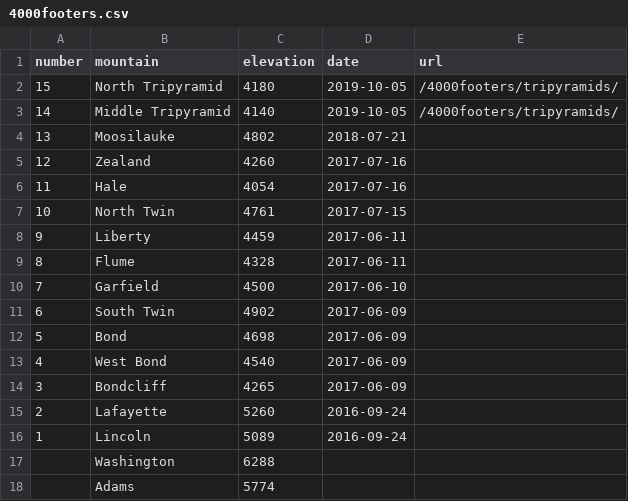
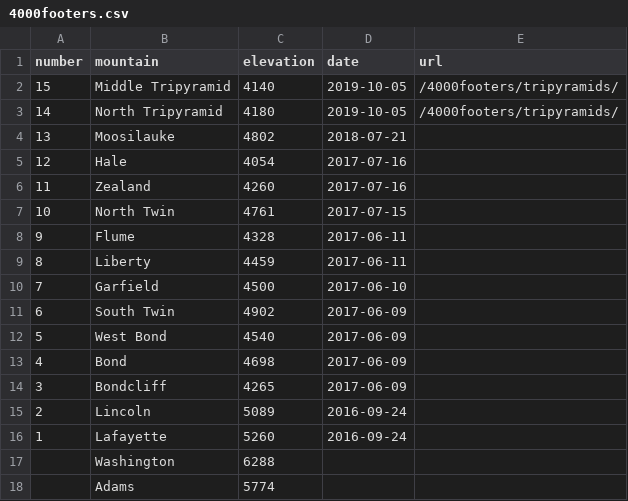
Before and after one commit to tonezz/TonyZhang, a CSV file: _data/4000footers.csv, drawn as a sheet; only a part is shown.

Commit message:
4000footers list sorting update

```diff
--- a/_data/4000footers.csv
+++ b/_data/4000footers.csv
@@ -1,17 +1,17 @@
 number,mountain,elevation,date,url,
-15,North Tripyramid,4180,2019-10-05,/4000footers/tripyramids/,
-14,Middle Tripyramid,4140,2019-10-05,/4000footers/tripyramids/,
+15,Middle Tripyramid,4140,2019-10-05,/4000footers/tripyramids/,
+14,North Tripyramid,4180,2019-10-05,/4000footers/tripyramids/,
 13,Moosilauke,4802,2018-07-21,,
-12,Zealand,4260,2017-07-16,,
-11,Hale,4054,2017-07-16,,
+12,Hale,4054,2017-07-16,,
+11,Zealand,4260,2017-07-16,,
 10,North Twin,4761,2017-07-15,,
-9,Liberty,4459,2017-06-11,,
-8,Flume,4328,2017-06-11,,
+9,Flume,4328,2017-06-11,,
+8,Liberty,4459,2017-06-11,,
 7,Garfield,4500,2017-06-10,,
 6,South Twin,4902,2017-06-09,,
-5,Bond,4698,2017-06-09,,
-4,West Bond,4540,2017-06-09,,
+5,West Bond,4540,2017-06-09,,
+4,Bond,4698,2017-06-09,,
 3,Bondcliff,4265,2017-06-09,,
-2,Lafayette,5260,2016-09-24,,
-1,Lincoln,5089,2016-09-24,,
+2,Lincoln,5089,2016-09-24,,
+1,Lafayette,5260,2016-09-24,,
 ,Washington,6288,,,
```
Also changed, not shown: 1 other file.
